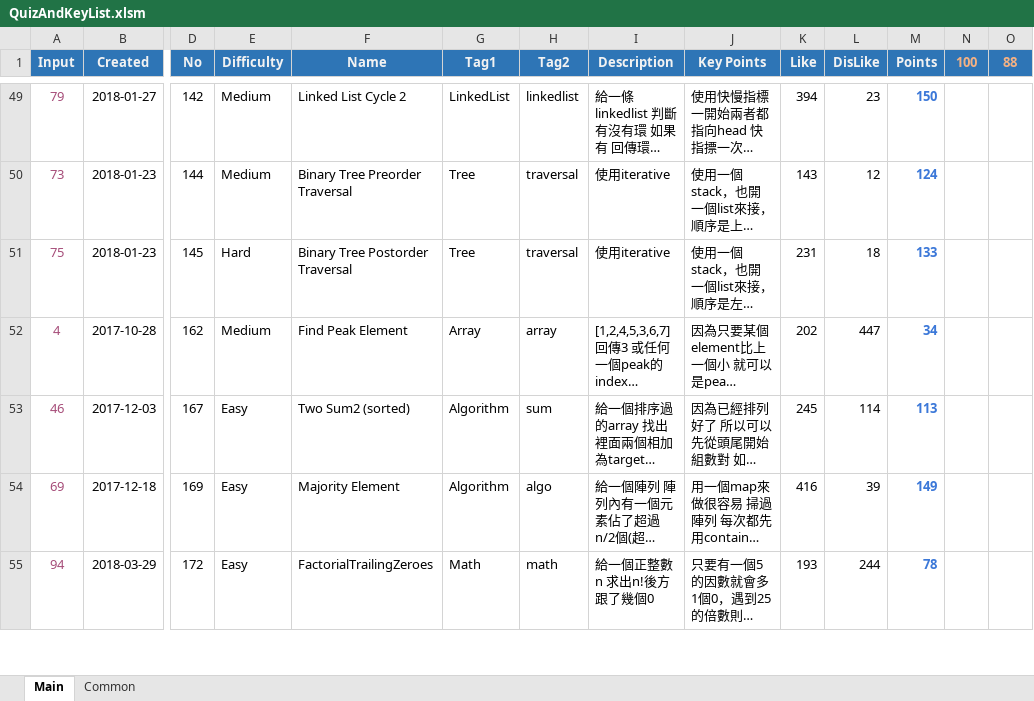
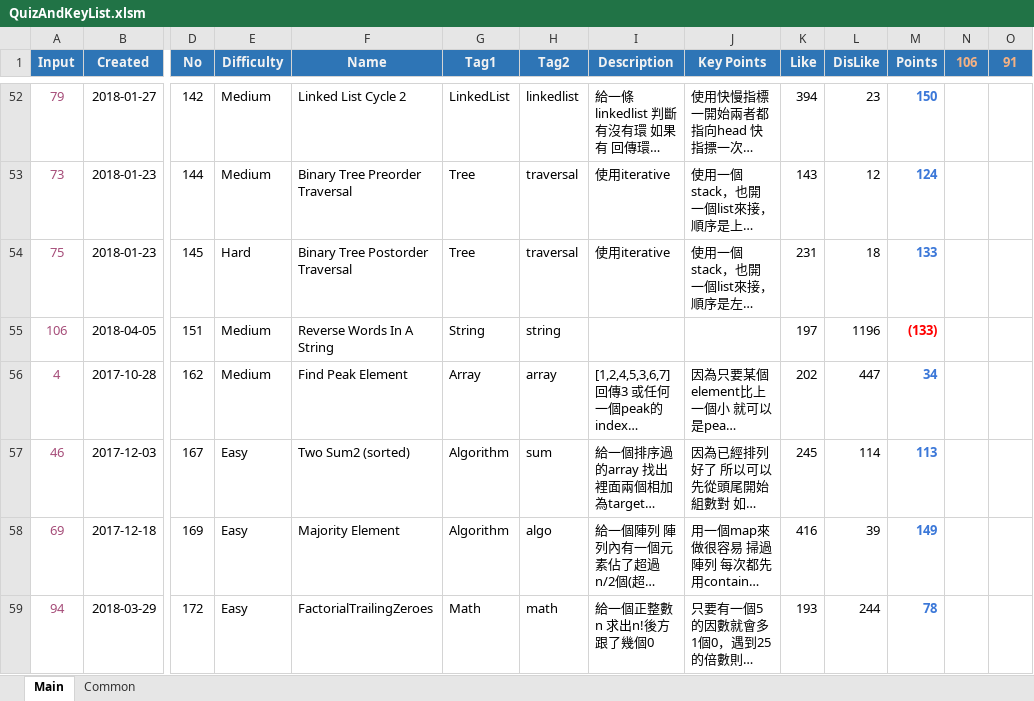
Before and after one commit to ianlai/Note-Java, an Excel workbook: misc/QuizAndKeyList.xlsm, sheet Main, drawn as a sheet; only a part is shown, gaps mark what is left out; long unchanged cells end in …; values as stored, in another font and other column widths than the file's, no borders; charts and pictures and conditional formats not drawn; rows hold the shown columns only; the diff covers the shown part only; the diff names each change by its address in the sheet, - before the commit and + after, or states it on an @@ line.

Commit message:
Modify QAKL

```diff
--- a/misc/QuizAndKeyList.xlsm (sheet Main)
+++ b/misc/QuizAndKeyList.xlsm (sheet Main)
-N1: 100
+N1: 106
-O1: 88
+O1: 91
+row 55: 106 | 2018-04-05 | 151 | Medium | Reverse Words In A String | String | string |  |  | 197 | 1196 | (133)
```
Also changed, not shown: 5 added rows and 6 removed rows elsewhere in this sheet, formulas that keep their value.
